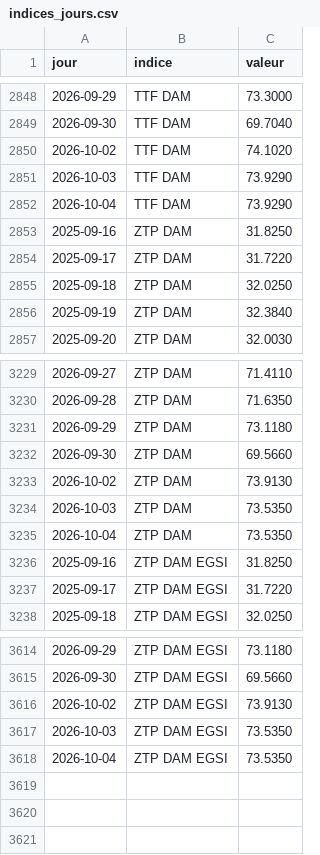
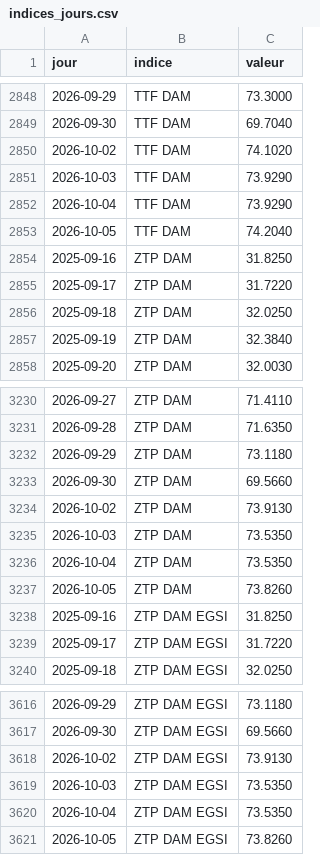
Before and after one commit to amcaw/energy-db, a CSV file: data/indices_jours.csv, drawn as a sheet; only a part is shown, gaps mark what is left out; the diff names each change by its address in the sheet, - before the commit and + after, or states it on an @@ line.

```diff
--- a/data/indices_jours.csv
+++ b/data/indices_jours.csv
+row 2853: 2026-10-05 | TTF DAM | 74.2040
+row 3237: 2026-10-05 | ZTP DAM | 73.8260
+row 3621: 2026-10-05 | ZTP DAM EGSI | 73.8260
```
Also changed, not shown: collecte/data/ttf_jours.csv, collecte/data/ztp_jours.csv, 12 other files.
